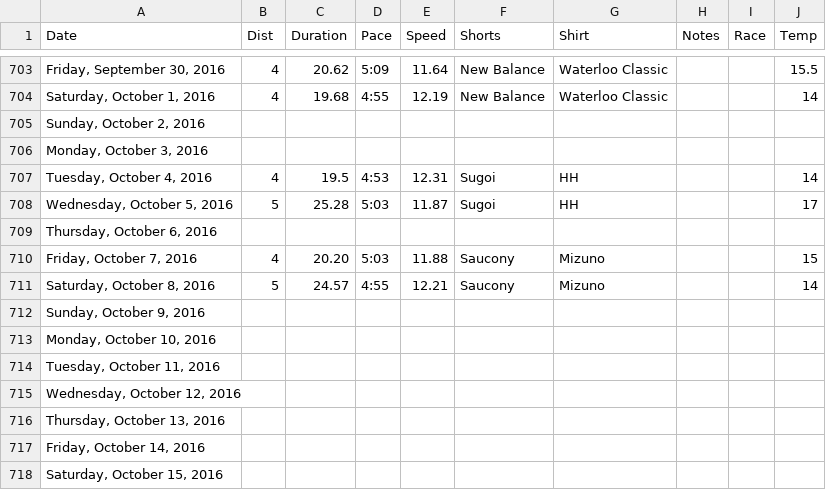
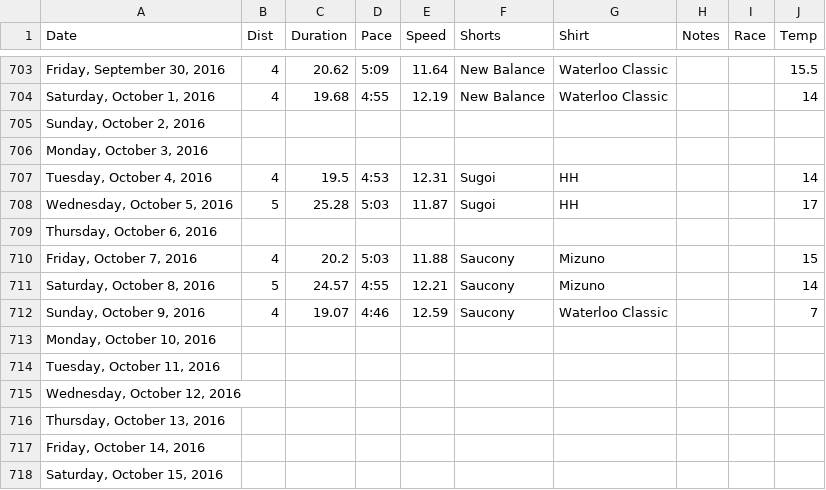
Before and after one commit to paulmotz/paulmotz.github.io, a CSV file: data/all.csv, drawn as a sheet; only a part is shown, gaps mark what is left out; the diff names each change by its address in the sheet, - before the commit and + after, or states it on an @@ line.

```diff
--- a/data/all.csv
+++ b/data/all.csv
-C710 (Duration): 20.20
+C710 (Duration): 20.2
-B712 (Dist): (empty)
+B712 (Dist): 4
-C712 (Duration): (empty)
+C712 (Duration): 19.07
-D712 (Pace): (empty)
+D712 (Pace): 4:46
-E712 (Speed): (empty)
+E712 (Speed): 12.59
-F712 (Shorts): (empty)
+F712 (Shorts): Saucony
-G712 (Shirt): (empty)
+G712 (Shirt): Waterloo Classic
-J712 (Temp): (empty)
+J712 (Temp): 7
```
Also changed, not shown: data/2016.csv, 3 other files.
